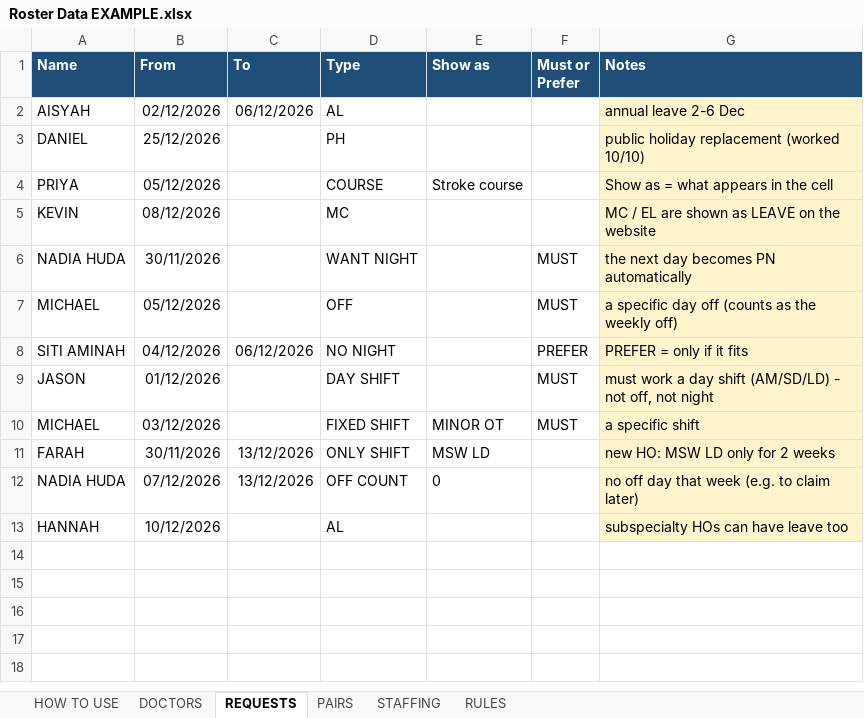
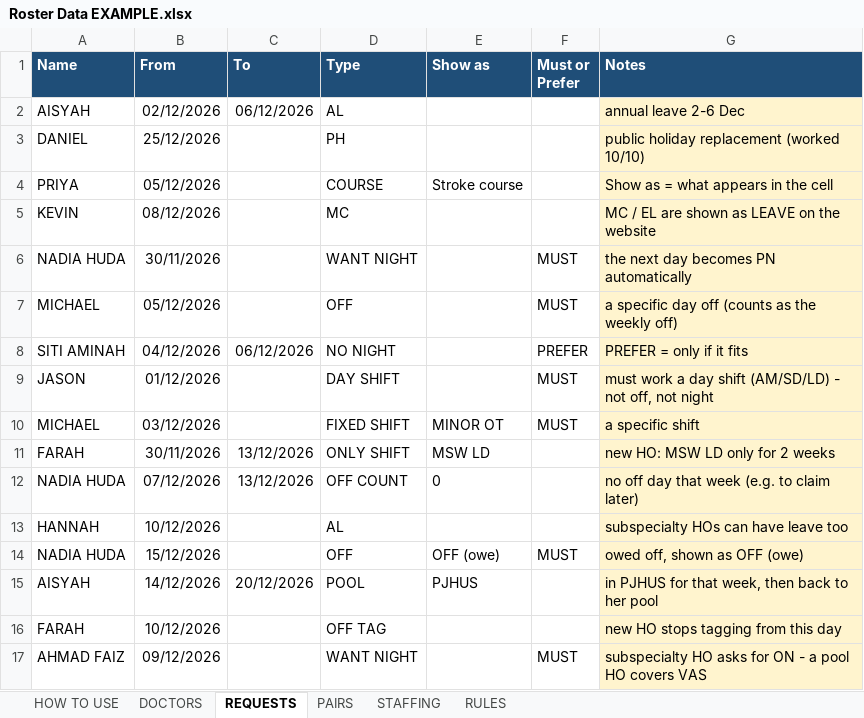
Before and after one commit to apoishh/hospital-schedule-planner, an Excel workbook: examples/Roster Data EXAMPLE.xlsx, sheet REQUESTS, drawn as a sheet; values as stored, in another font and other column widths than the file's, no borders; the diff names each change by its address in the sheet, - before the commit and + after, or states it on an @@ line.

```diff
--- a/examples/Roster Data EXAMPLE.xlsx (sheet REQUESTS)
+++ b/examples/Roster Data EXAMPLE.xlsx (sheet REQUESTS)
+row 14: NADIA HUDA | 15/12/2026 |  | OFF | OFF (owe) | MUST | owed off, shown as OFF (owe)
+row 15: AISYAH | 14/12/2026 | 20/12/2026 | POOL | PJHUS |  | in PJHUS for that week, then back to her pool
+row 16: FARAH | 10/12/2026 |  | OFF TAG |  |  | new HO stops tagging from this day
+row 17: AHMAD FAIZ | 09/12/2026 |  | WANT NIGHT |  | MUST | subspecialty HO asks for ON - a pool HO covers VAS
```
Also changed, not shown: sheet RULES, sheet STAFFING, sheet PAIRS, sheet HOW TO USE, 9 other files.
